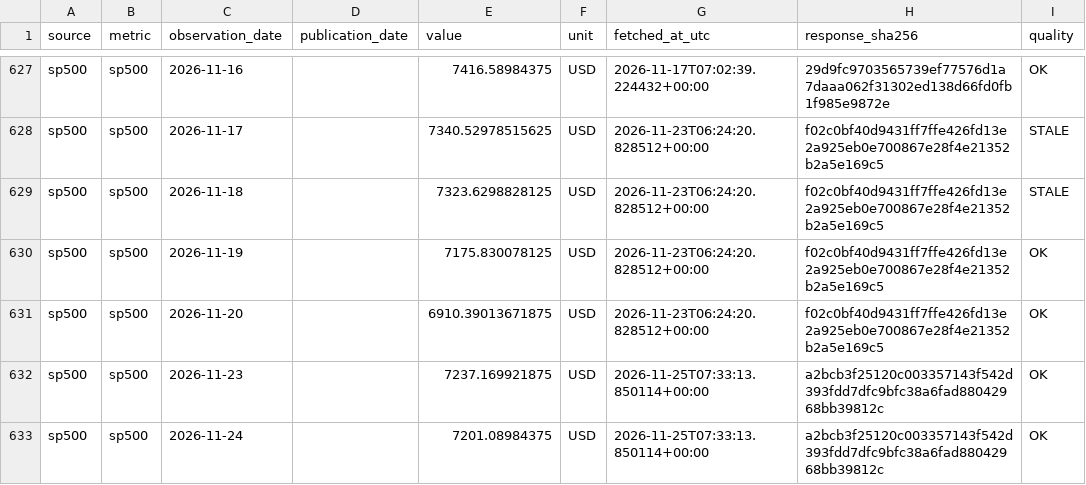
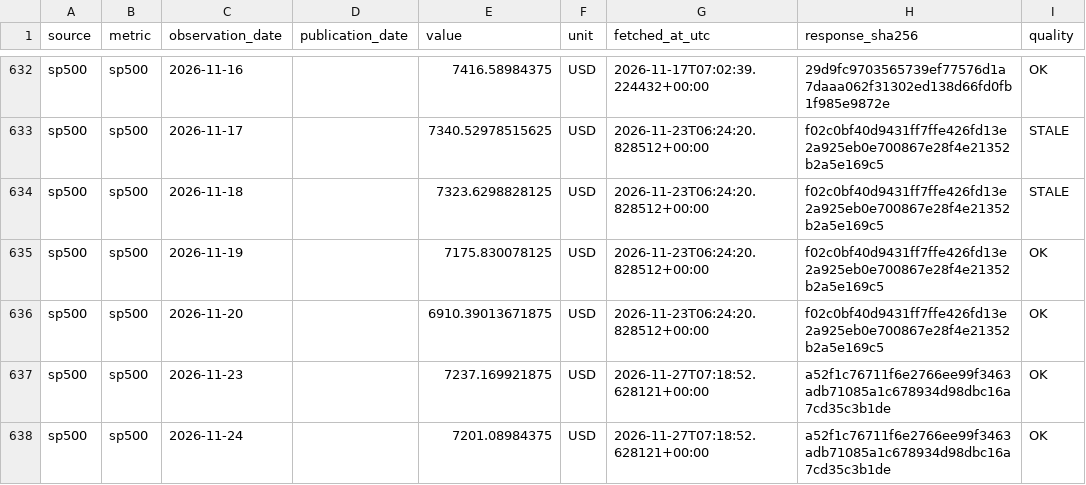
Before and after one commit to yydsdefi-cmyk/COMEX-Gold-Tracker, a CSV file: market_data/history.csv, drawn as a sheet; only a part is shown, gaps mark what is left out; the diff covers the shown part only.

```diff
--- a/market_data/history.csv
+++ b/market_data/history.csv
@@ -631,3 +636,3 @@ sp500,sp500,2026-11-19,,7175.830078125,USD,2026-11-23T06:24:20.828512+00:00,f02c
 sp500,sp500,2026-11-20,,6910.39013671875,USD,2026-11-23T06:24:20.828512+00:00,f02c0bf40d9431ff7ffe426fd13e2a925eb0e700867e28f4e21352b2a5e169c5,OK
-sp500,sp500,2026-11-23,,7237.169921875,USD,2026-11-25T07:33:13.850114+00:00,a2bcb3f25120c003357143f542d393fdd7dfc9bfc38a6fad88042968bb39812c,OK
-sp500,sp500,2026-11-24,,7201.08984375,USD,2026-11-25T07:33:13.850114+00:00,a2bcb3f25120c003357143f542d393fdd7dfc9bfc38a6fad88042968bb39812c,OK
+sp500,sp500,2026-11-23,,7237.169921875,USD,2026-11-27T07:18:52.628121+00:00,a52f1c76711f6e2766ee99f3463adb71085a1c678934d98dbc16a7cd35c3b1de,OK
+sp500,sp500,2026-11-24,,7201.08984375,USD,2026-11-27T07:18:52.628121+00:00,a52f1c76711f6e2766ee99f3463adb71085a1c678934d98dbc16a7cd35c3b1de,OK
```
Also changed, not shown: 6 added rows and 94 edited cells elsewhere in this file, 9 other files.
